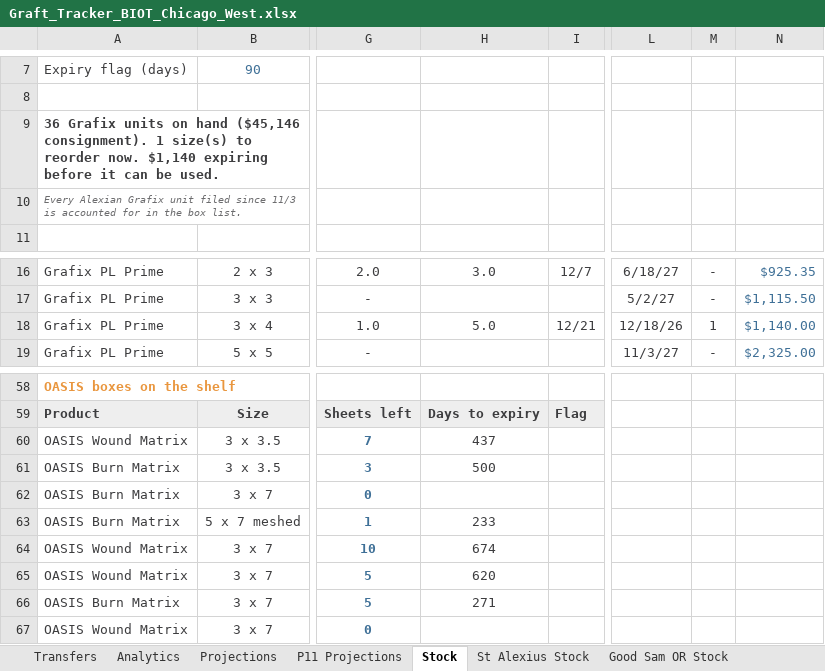
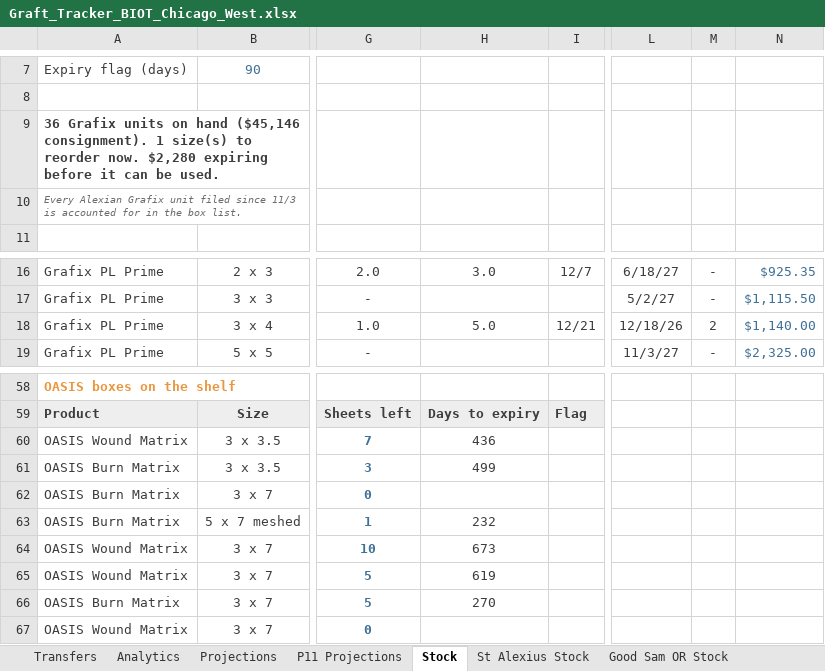
Before and after one commit to ajpeterson113/Graft-Tracker, an Excel workbook: Graft_Tracker_BIOT_Chicago_West.xlsx, sheet Stock, drawn as a sheet; only a part is shown, gaps mark what is left out; values as stored, in another font and other column widths than the file's, no borders; conditional formats not drawn; the diff covers the shown part only; the diff names each change by its address in the sheet, - before the commit and + after, or states it on an @@ line.

```diff
--- a/Graft_Tracker_BIOT_Chicago_West.xlsx (sheet Stock)
+++ b/Graft_Tracker_BIOT_Chicago_West.xlsx (sheet Stock)
-A9: …reorder now. $1,140 expiring before…
+A9: …reorder now. $2,280 expiring before…
-M18: 1
+M18: 2
-H60: 437
+H60: 436
-H61: 500
+H61: 499
-H63: 233
+H63: 232
-H64: 674
+H64: 673
-H65: 620
+H65: 619
-H66: 271
+H66: 270
```
Also changed, not shown: 57 edited cells elsewhere in this sheet, Chi_West_Patient_List.xlsx, 20 other files.
